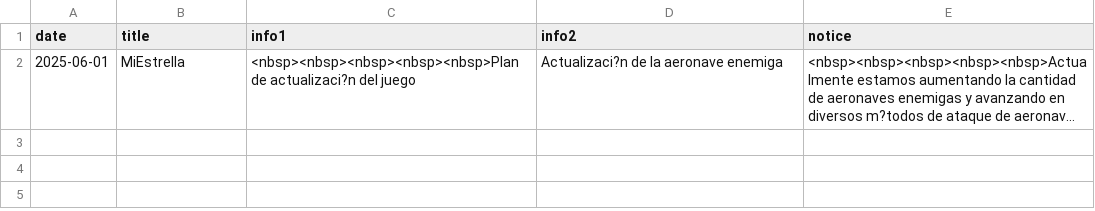
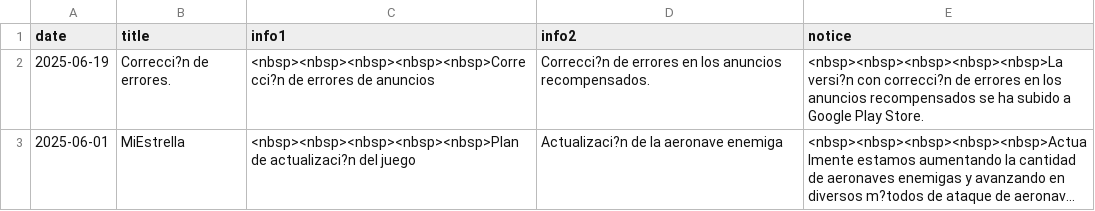
Before and after one commit to Playnex/Playnex, a CSV file: mystarEs.csv, drawn as a sheet; long unchanged cells end in …; the diff names each change by its address in the sheet, - before the commit and + after, or states it on an @@ line.

```diff
--- a/mystarEs.csv
+++ b/mystarEs.csv
+row 2: 2025-06-19 | Correcci?n de errores. | <nbsp><nbsp><nbsp><nbsp><nbsp>Correcci?n de errores de anuncios | Correcci?n de errores en los anuncios recompensados. | <nbsp><nbsp><nbsp><nbsp><nbsp>La versi?n con correcci?n de errores en los anuncios recompensados se ha subido a Google Play Store.
```
Also changed, not shown: mystarEn.csv, mystarJa.csv, 1 other file.
